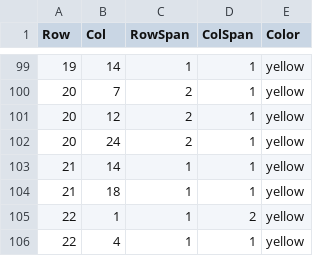
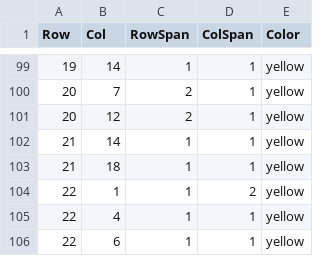
Before and after one commit to Gabiiiiiii22/Creative-coding-major-project, a CSV file: data/blocks.csv, drawn as a sheet; only a part is shown, gaps mark what is left out; the shorter side is filled out with more unchanged rows.

Commit message:
Remove a block entry from blocks.csv
Removed a data entry from the blocks CSV file.

```diff
--- a/data/blocks.csv
+++ b/data/blocks.csv
@@ -101,3 +101,2 @@ Row,Col,RowSpan,ColSpan,Color
 20,12,2,1,yellow
-20,24,2,1,yellow
 21,14,1,1,yellow
```
